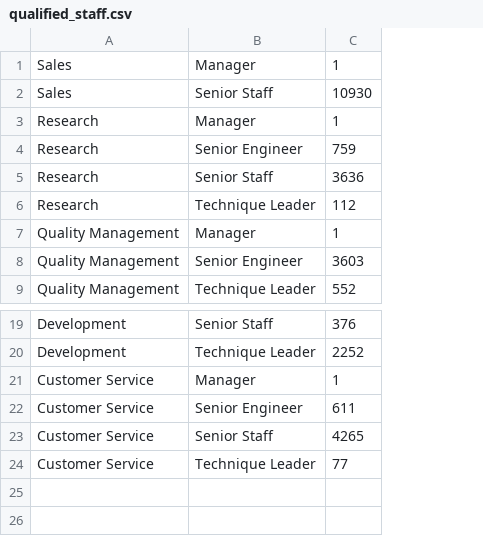
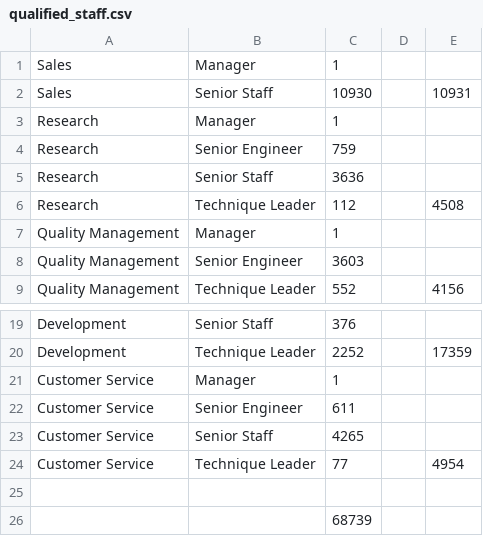
Before and after one commit to renee-tala/Pewlett_Hackard_Analysis, a CSV file: Data/qualified_staff.csv, drawn as a sheet; only a part is shown, gaps mark what is left out; the diff names each change by its address in the sheet, - before the commit and + after, or states it on an @@ line.

```diff
--- a/Data/qualified_staff.csv
+++ b/Data/qualified_staff.csv
+column D, empty
+column E, rows 2-9: 10931 |  |  |  | 4508 |  |  | 4156; rows 20-24: 17359 |  |  |  | 4954
+row 25: (empty)
+row 26:  |  | 68739
```
Also changed, not shown: Data/rolls_to_fill.csv, 3 other files.
